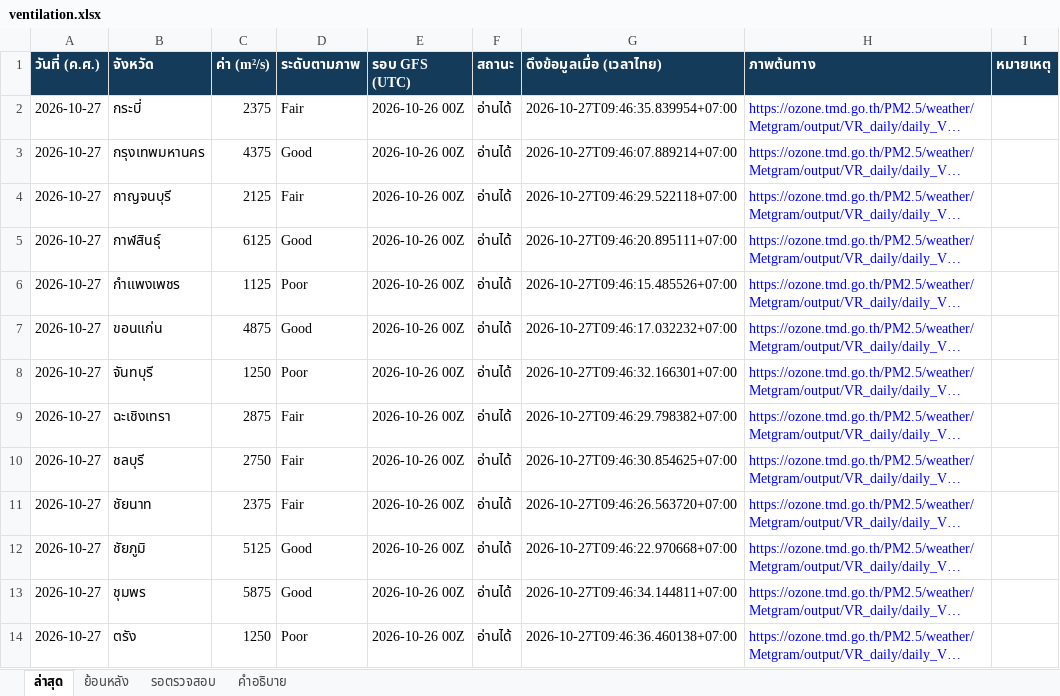
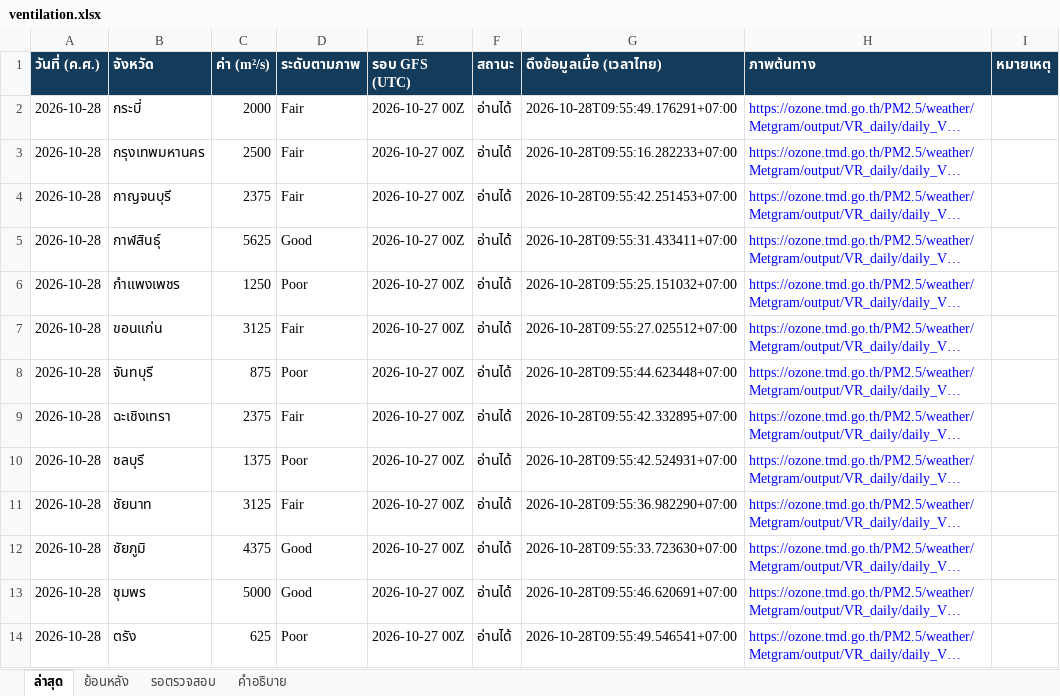
Before and after one commit to soraoudsuk-bit/Ventilation-Thailand, an Excel workbook: data/ventilation.xlsx, sheet ล่าสุด, drawn as a sheet; only a part is shown; long unchanged cells end in …; values as stored, in another font and other column widths than the file's, no borders; the diff covers the shown part only; the diff names each change by its address in the sheet, - before the commit and + after, or states it on an @@ line.

```diff
--- a/data/ventilation.xlsx (sheet ล่าสุด)
+++ b/data/ventilation.xlsx (sheet ล่าสุด)
-A2:A14 (วันที่ (ค.ศ.)): 2026-10-27
+A2:A14 (วันที่ (ค.ศ.)): 2026-10-28
-C2 (ค่า (m²/s)): 2375
+C2 (ค่า (m²/s)): 2000
-E2:E14 (รอบ GFS (UTC)): 2026-10-26 00Z
+E2:E14 (รอบ GFS (UTC)): 2026-10-27 00Z
-G2 (ดึงข้อมูลเมื่อ (เวลาไทย)): 2026-10-27T09:46:35.839954+07:00
+G2 (ดึงข้อมูลเมื่อ (เวลาไทย)): 2026-10-28T09:55:49.176291+07:00
-C3 (ค่า (m²/s)): 4375
+C3 (ค่า (m²/s)): 2500
-D3 (ระดับตามภาพ): Good
+D3 (ระดับตามภาพ): Fair
-G3 (ดึงข้อมูลเมื่อ (เวลาไทย)): 2026-10-27T09:46:07.889214+07:00
+G3 (ดึงข้อมูลเมื่อ (เวลาไทย)): 2026-10-28T09:55:16.282233+07:00
-C4 (ค่า (m²/s)): 2125
+C4 (ค่า (m²/s)): 2375
-G4 (ดึงข้อมูลเมื่อ (เวลาไทย)): 2026-10-27T09:46:29.522118+07:00
+G4 (ดึงข้อมูลเมื่อ (เวลาไทย)): 2026-10-28T09:55:42.251453+07:00
-C5 (ค่า (m²/s)): 6125
+C5 (ค่า (m²/s)): 5625
-G5 (ดึงข้อมูลเมื่อ (เวลาไทย)): 2026-10-27T09:46:20.895111+07:00
+G5 (ดึงข้อมูลเมื่อ (เวลาไทย)): 2026-10-28T09:55:31.433411+07:00
-C6 (ค่า (m²/s)): 1125
+C6 (ค่า (m²/s)): 1250
-G6 (ดึงข้อมูลเมื่อ (เวลาไทย)): 2026-10-27T09:46:15.485526+07:00
+G6 (ดึงข้อมูลเมื่อ (เวลาไทย)): 2026-10-28T09:55:25.151032+07:00
-C7 (ค่า (m²/s)): 4875
+C7 (ค่า (m²/s)): 3125
-D7 (ระดับตามภาพ): Good
+D7 (ระดับตามภาพ): Fair
-G7 (ดึงข้อมูลเมื่อ (เวลาไทย)): 2026-10-27T09:46:17.032232+07:00
+G7 (ดึงข้อมูลเมื่อ (เวลาไทย)): 2026-10-28T09:55:27.025512+07:00
-C8 (ค่า (m²/s)): 1250
+C8 (ค่า (m²/s)): 875
-G8 (ดึงข้อมูลเมื่อ (เวลาไทย)): 2026-10-27T09:46:32.166301+07:00
+G8 (ดึงข้อมูลเมื่อ (เวลาไทย)): 2026-10-28T09:55:44.623448+07:00
-C9 (ค่า (m²/s)): 2875
+C9 (ค่า (m²/s)): 2375
-G9 (ดึงข้อมูลเมื่อ (เวลาไทย)): 2026-10-27T09:46:29.798382+07:00
+G9 (ดึงข้อมูลเมื่อ (เวลาไทย)): 2026-10-28T09:55:42.332895+07:00
-C10 (ค่า (m²/s)): 2750
+C10 (ค่า (m²/s)): 1375
-D10 (ระดับตามภาพ): Fair
+D10 (ระดับตามภาพ): Poor
-G10 (ดึงข้อมูลเมื่อ (เวลาไทย)): 2026-10-27T09:46:30.854625+07:00
+G10 (ดึงข้อมูลเมื่อ (เวลาไทย)): 2026-10-28T09:55:42.524931+07:00
-C11 (ค่า (m²/s)): 2375
+C11 (ค่า (m²/s)): 3125
-G11 (ดึงข้อมูลเมื่อ (เวลาไทย)): 2026-10-27T09:46:26.563720+07:00
+G11 (ดึงข้อมูลเมื่อ (เวลาไทย)): 2026-10-28T09:55:36.982290+07:00
-C12 (ค่า (m²/s)): 5125
+C12 (ค่า (m²/s)): 4375
-G12 (ดึงข้อมูลเมื่อ (เวลาไทย)): 2026-10-27T09:46:22.970668+07:00
+G12 (ดึงข้อมูลเมื่อ (เวลาไทย)): 2026-10-28T09:55:33.723630+07:00
-C13 (ค่า (m²/s)): 5875
+C13 (ค่า (m²/s)): 5000
-G13 (ดึงข้อมูลเมื่อ (เวลาไทย)): 2026-10-27T09:46:34.144811+07:00
+G13 (ดึงข้อมูลเมื่อ (เวลาไทย)): 2026-10-28T09:55:46.620691+07:00
-C14 (ค่า (m²/s)): 1250
+C14 (ค่า (m²/s)): 625
-G14 (ดึงข้อมูลเมื่อ (เวลาไทย)): 2026-10-27T09:46:36.460138+07:00
+G14 (ดึงข้อมูลเมื่อ (เวลาไทย)): 2026-10-28T09:55:49.546541+07:00
```
Also changed, not shown: 288 edited cells and cell formats elsewhere in this sheet, sheet ย้อนหลัง, sheet รอตรวจสอบ, 2 other files.
